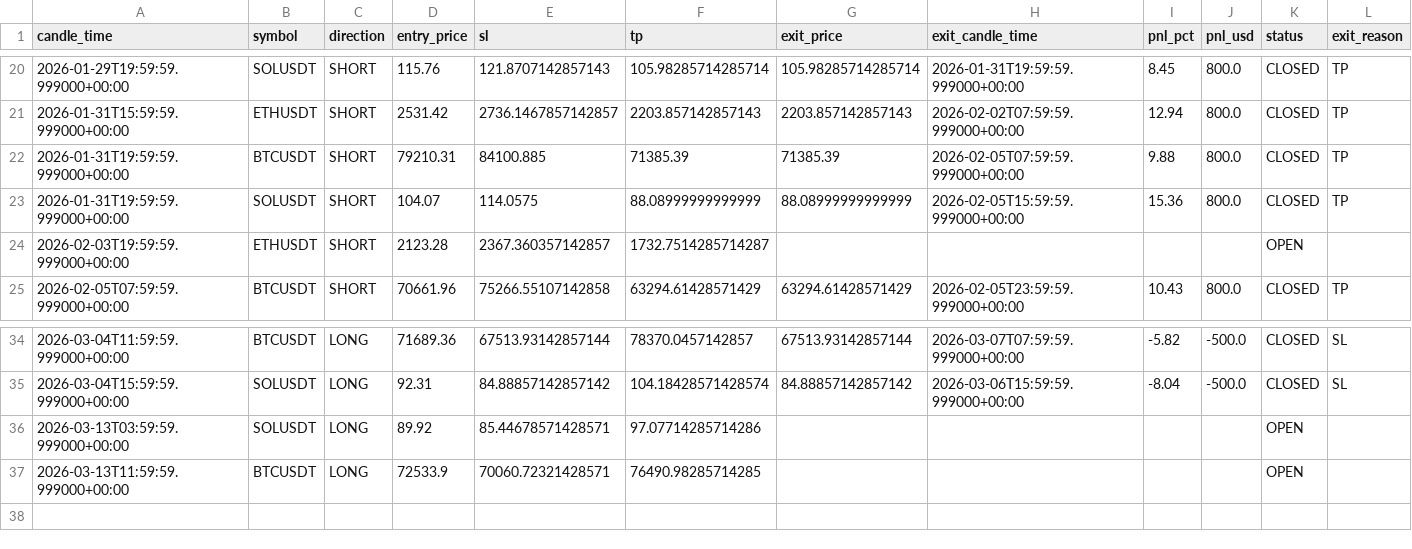
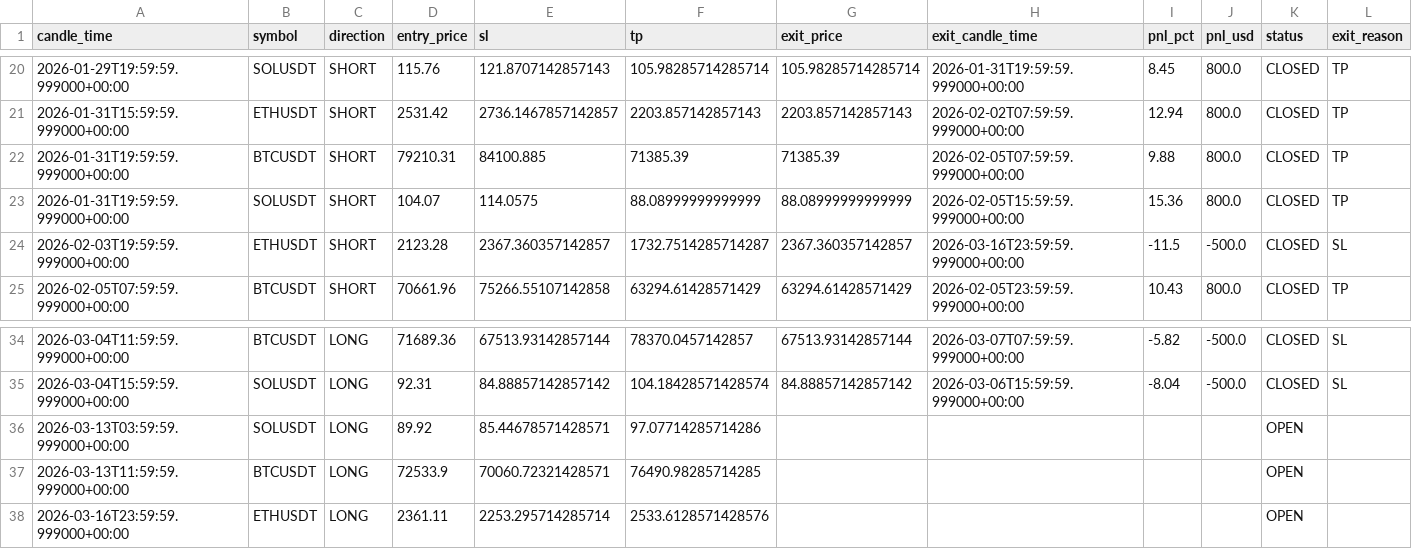
Before and after one commit to kushgbisen/cron-trader, a CSV file: logs/weekly_breakout/trades.csv, drawn as a sheet; only a part is shown, gaps mark what is left out.

```diff
--- a/logs/weekly_breakout/trades.csv
+++ b/logs/weekly_breakout/trades.csv
@@ -23,3 +23,3 @@ candle_time,symbol,direction,entry_price,sl,tp,exit_price,exit_candle_time,pnl_p
 2026-01-31T19:59:59.999000+00:00,SOLUSDT,SHORT,104.07,114.0575,88.08999999999999,88.08999999999999,2026-02-05T15:59:59.999000+00:00,15.36,800.0,CLOSED,TP
-2026-02-03T19:59:59.999000+00:00,ETHUSDT,SHORT,2123.28,2367.360357142857,1732.7514285714287,,,,,OPEN,
+2026-02-03T19:59:59.999000+00:00,ETHUSDT,SHORT,2123.28,2367.360357142857,1732.7514285714287,2367.360357142857,2026-03-16T23:59:59.999000+00:00,-11.5,-500.0,CLOSED,SL
 2026-02-05T07:59:59.999000+00:00,BTCUSDT,SHORT,70661.96,75266.55107142858,63294.61428571429,63294.61428571429,2026-02-05T23:59:59.999000+00:00,10.43,800.0,CLOSED,TP
@@ -37 +37,2 @@ candle_time,symbol,direction,entry_price,sl,tp,exit_price,exit_candle_time,pnl_p
 2026-03-13T11:59:59.999000+00:00,BTCUSDT,LONG,72533.9,70060.72321428571,76490.98285714285,,,,,OPEN,
+2026-03-16T23:59:59.999000+00:00,ETHUSDT,LONG,2361.11,2253.295714285714,2533.6128571428576,,,,,OPEN,
```
Also changed, not shown: logs/h4_breakout_ensemble/trades.csv, 8 other files.
